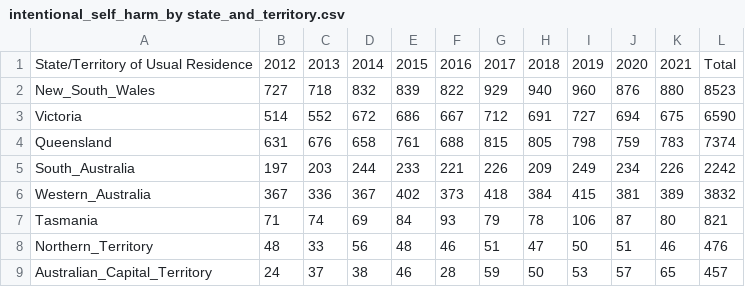
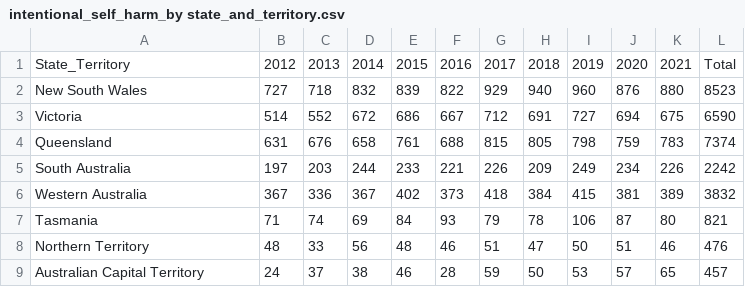
Before and after one commit to kkho0019/data_visualisation, a CSV file: Data Visualisation 2/data/intentional_self_harm_by state_and_territory.csv, drawn as a sheet.

Commit message:
Removed underscores

```diff
--- a/Data Visualisation 2/data/intentional_self_harm_by state_and_territory.csv
+++ b/Data Visualisation 2/data/intentional_self_harm_by state_and_territory.csv
@@ -1,9 +1,9 @@
-State/Territory of Usual Residence,2012,2013,2014,2015,2016,2017,2018,2019,2020,2021,Total
-New_South_Wales,727,718,832,839,822,929,940,960,876,880,8523
+State_Territory,2012,2013,2014,2015,2016,2017,2018,2019,2020,2021,Total
+New South Wales,727,718,832,839,822,929,940,960,876,880,8523
 Victoria,514,552,672,686,667,712,691,727,694,675,6590
 Queensland,631,676,658,761,688,815,805,798,759,783,7374
-South_Australia,197,203,244,233,221,226,209,249,234,226,2242
-Western_Australia,367,336,367,402,373,418,384,415,381,389,3832
+South Australia,197,203,244,233,221,226,209,249,234,226,2242
+Western Australia,367,336,367,402,373,418,384,415,381,389,3832
 Tasmania,71,74,69,84,93,79,78,106,87,80,821
-Northern_Territory,48,33,56,48,46,51,47,50,51,46,476
-Australian_Capital_Territory,24,37,38,46,28,59,50,53,57,65,457
+Northern Territory,48,33,56,48,46,51,47,50,51,46,476
+Australian Capital Territory,24,37,38,46,28,59,50,53,57,65,457
```
